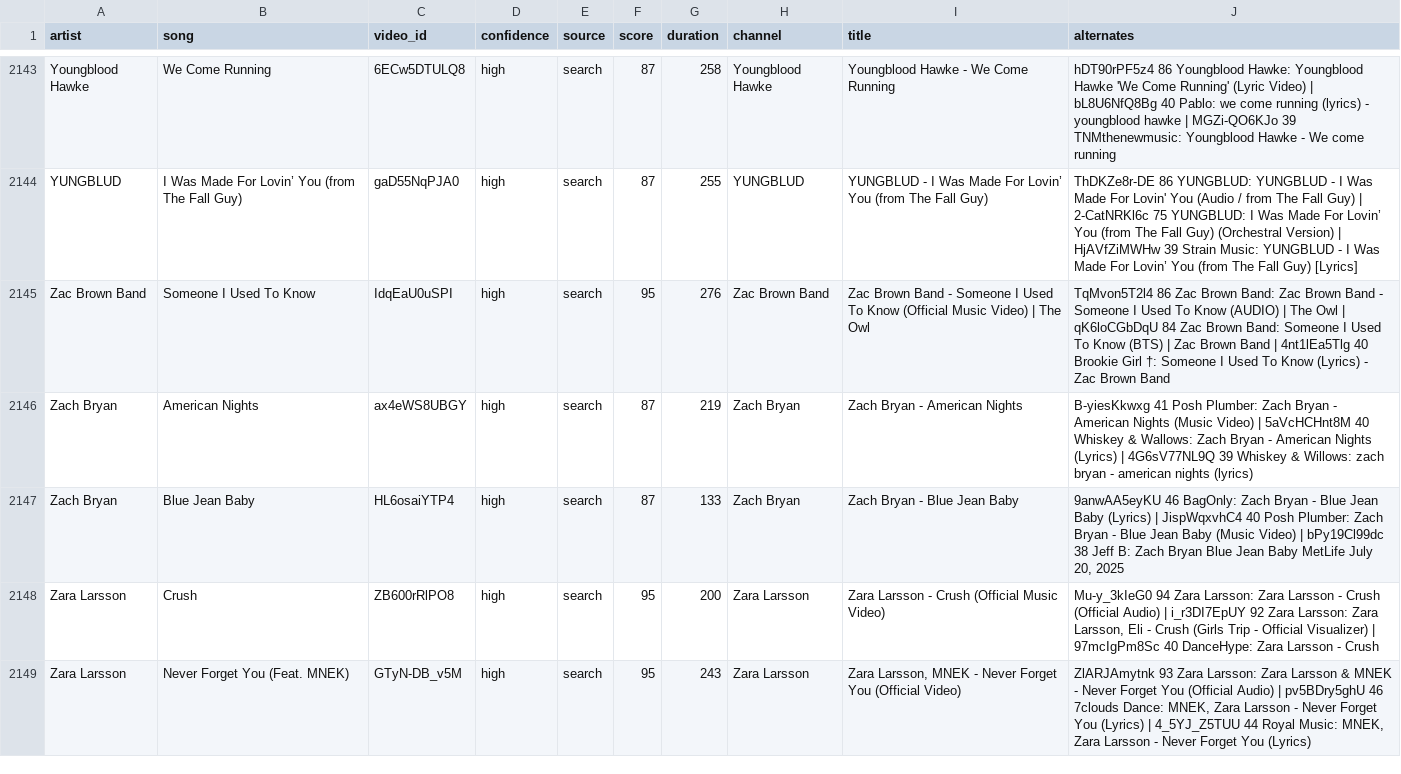
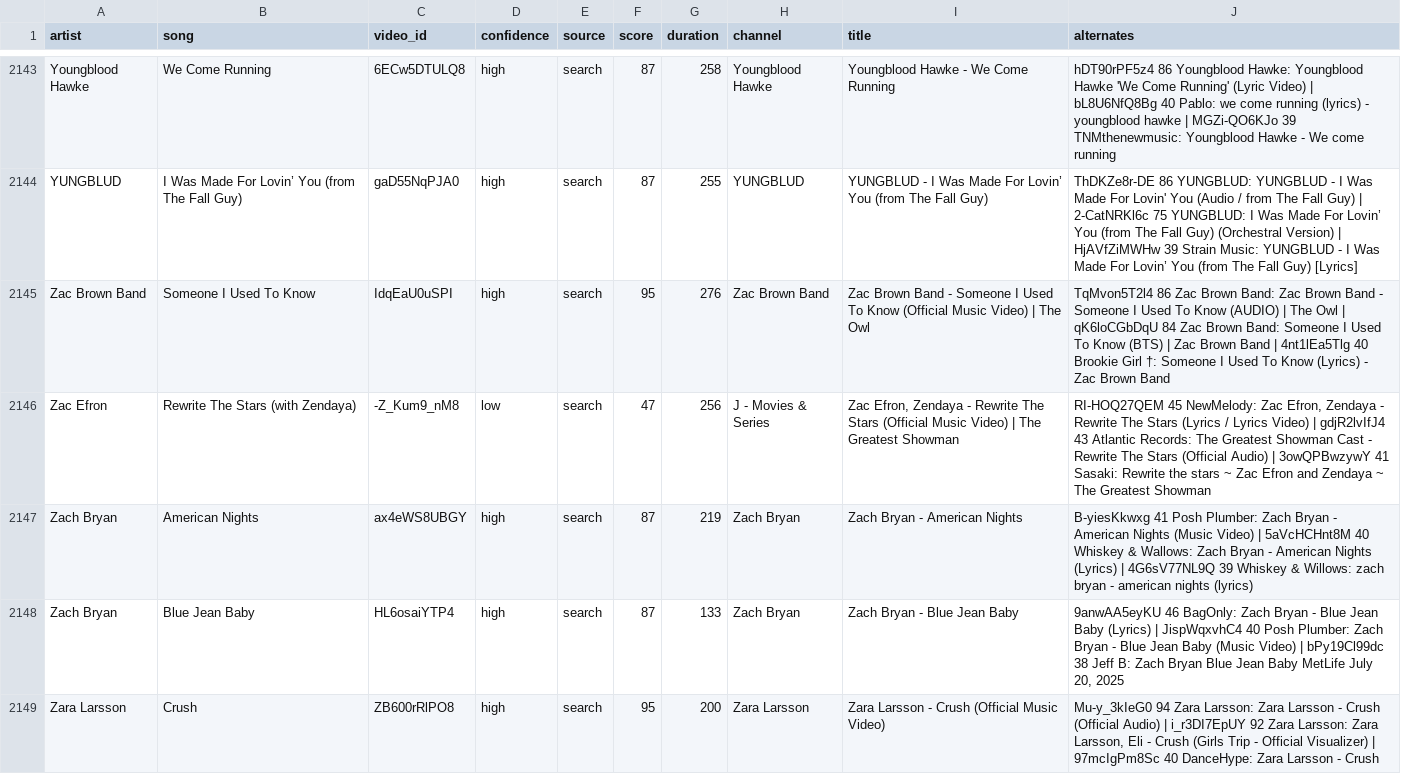
Before and after one commit to scubdon/wmradio, a TSV file: youtube/links.tsv, drawn as a sheet; only a part is shown, gaps mark what is left out; the shorter side is filled out with more unchanged rows; the diff names each change by its address in the sheet, - before the commit and + after, or states it on an @@ line.

```diff
--- a/youtube/links.tsv
+++ b/youtube/links.tsv
+row 2146: Zac Efron | Rewrite The Stars (with Zendaya) | -Z_Kum9_nM8 | low | search | 47 | 256 | J - Movies & Series | Zac Efron, Zendaya - Rewrite The Stars (Official Music Video) | The Greatest Showman | RI-HOQ27QEM 45 NewMelody: Zac Efron, Zendaya - Rewrite The Stars (Lyrics / Lyrics Video) | gdjR2lvIfJ4 43 Atlantic Records: The Greatest Showman Cast - Rewrite The Stars (Official Audio) | 3owQPBwzywY 41 Sasaki: Rewrite the stars ~ Zac Efron and Zendaya ~ The Greatest Showman
```
